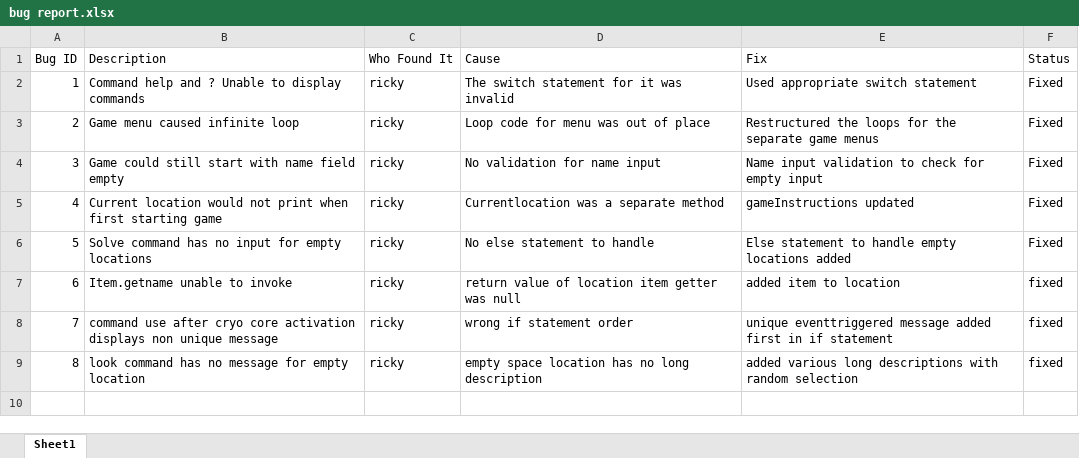
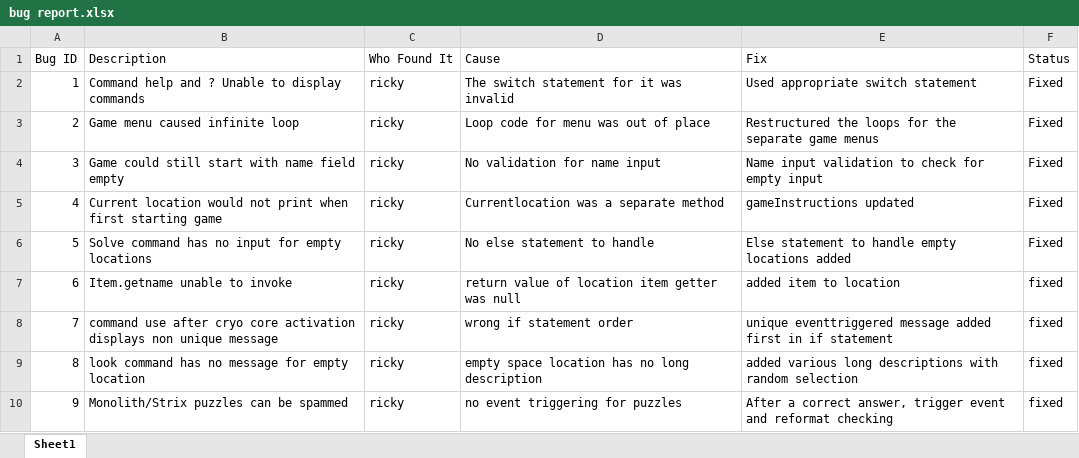
Before and after one commit to rn-392/COSC2511-Project, an Excel workbook: bug report.xlsx, sheet Sheet1, drawn as a sheet; values as stored, in another font and other column widths than the file's, no borders; the diff names each change by its address in the sheet, - before the commit and + after, or states it on an @@ line.

Commit message:
Refactor handleSolve method to include GameMap parameter and improve puzzle solving logic

```diff
--- a/bug report.xlsx (sheet Sheet1)
+++ b/bug report.xlsx (sheet Sheet1)
+row 10: 9 | Monolith/Strix puzzles can be spammed | ricky | no event triggering for puzzles | After a correct answer, trigger event and reformat checking | fixed
```
Also changed, not shown: 1 other file.
